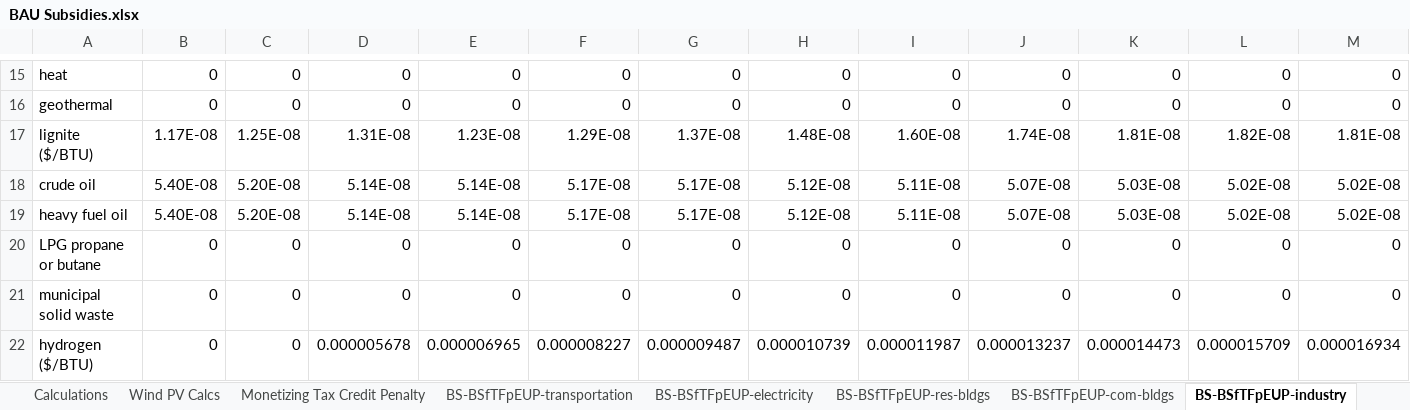
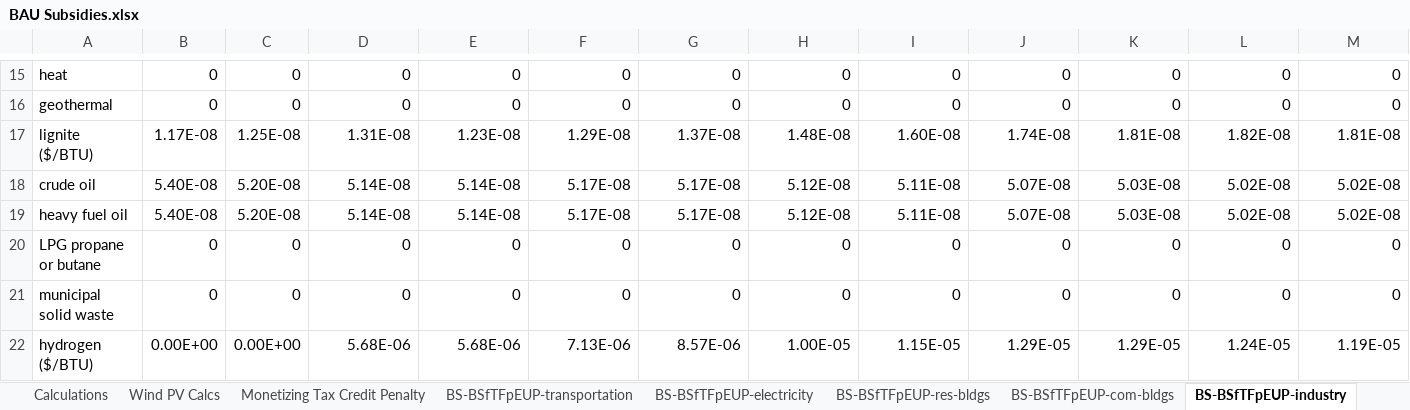
Before and after one commit to EnergyInnovation/eps-indiana, an Excel workbook: InputData/fuels/BS/BAU Subsidies.xlsx, sheet BS-BSfTFpEUP-industry, drawn as a sheet; only a part is shown, gaps mark what is left out; values as stored, in another font and other column widths than the file's, no borders; removed rows and columns are numbered as before the commit, all else as after; rows hold the shown columns only; the diff names each change by its address in the sheet, - before the commit and + after, or states it on an @@ line.

```diff
--- a/InputData/fuels/BS/BAU Subsidies.xlsx (sheet BS-BSfTFpEUP-industry)
+++ b/InputData/fuels/BS/BAU Subsidies.xlsx (sheet BS-BSfTFpEUP-industry)
-row 22: hydrogen ($/BTU) | 0 | 0 | 0.000005678 | 0.000006965 | 0.000008227 | 0.000009487 | 0.000010739 | 0.000011987 | 0.000013237 | 0.000014473 | 0.000015709 | 0.000016934
+row 22: hydrogen ($/BTU) | 0.00E+00 | 0.00E+00 | 5.68E-06 | 5.68E-06 | 7.13E-06 | 8.57E-06 | 1.00E-05 | 1.15E-05 | 1.29E-05 | 1.29E-05 | 1.24E-05 | 1.19E-05
```
Also changed, not shown: sheet BS-BSfTFpEUP-res-bldgs, sheet BS-BSfTFpEUP-com-bldgs, sheet BS-BSfTFpEUP-dist-heat-hydgn, sheet BS-BSfTFpEUP-geoeng, sheet BS-BSfTFpEUP-transportation, sheet BS-BSfTFpEUP-electricity, other sheet tabs, InputData/ctrl-settings/GRA/Government Revenue Accounting.xlsx, InputData/elec/BBNPPTY/BAU Ban New Power Plants This Year.xlsx, 19 other files.
